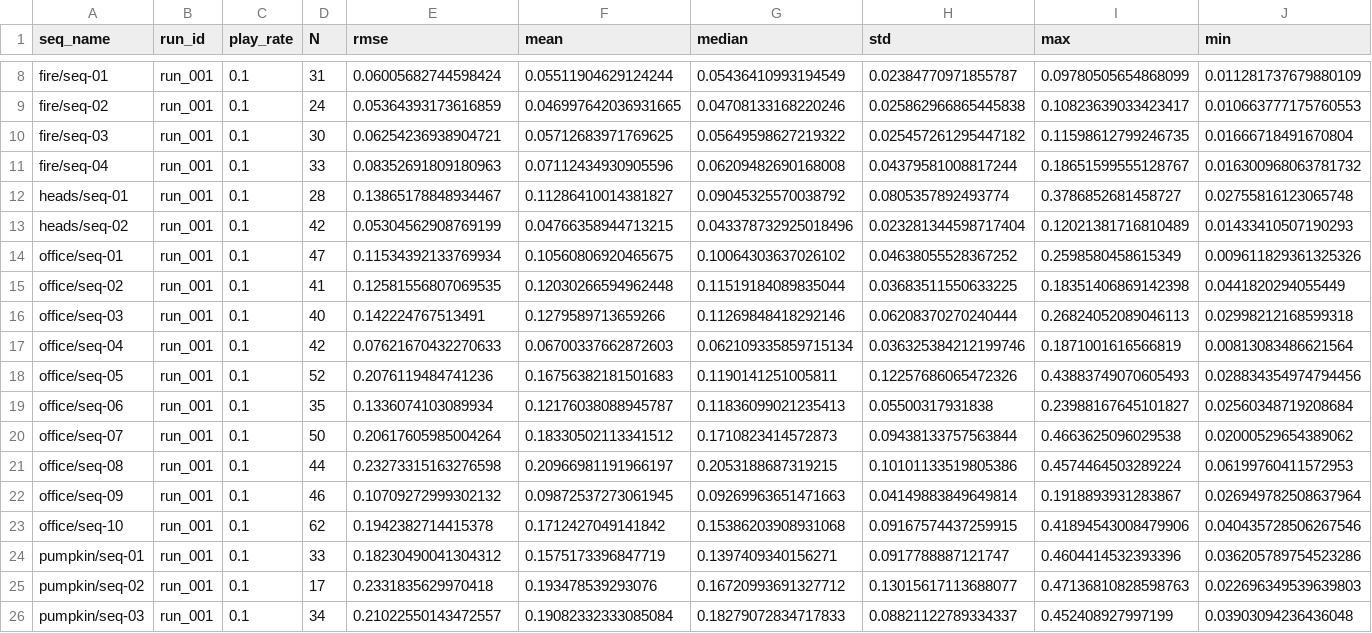
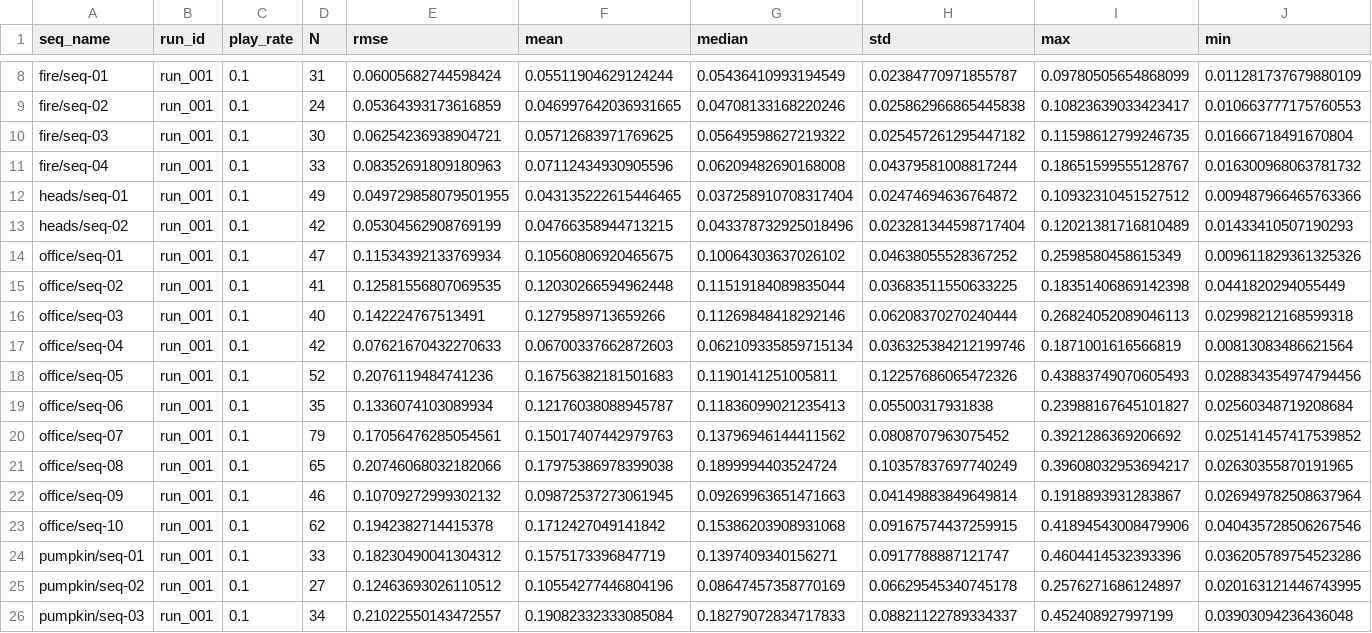
Before and after one commit to Zijun-Mo/vslam, a CSV file: src/vslam_evals/logs/evals_7scenes4.csv (was src/vslam_evals/logs/evals_7scenes1.csv), drawn as a sheet; only a part is shown, gaps mark what is left out; the diff covers the shown part only.

```diff
--- a/src/vslam_evals/logs/evals_7scenes1.csv
+++ b/src/vslam_evals/logs/evals_7scenes4.csv
@@ -11,3 +11,3 @@ fire/seq-03,run_001,0.1,30,0.06254236938904721,0.05712683971769625,0.05649598627
 fire/seq-04,run_001,0.1,33,0.08352691809180963,0.07112434930905596,0.06209482690168008,0.04379581008817244,0.18651599555128767,0.016300968063781732
-heads/seq-01,run_001,0.1,28,0.13865178848934467,0.11286410014381827,0.09045325570038792,0.0805357892493774,0.3786852681458727,0.02755816123065748
+heads/seq-01,run_001,0.1,49,0.049729858079501955,0.043135222615446465,0.037258910708317404,0.02474694636764872,0.10932310451527512,0.009487966465763366
 heads/seq-02,run_001,0.1,42,0.05304562908769199,0.04766358944713215,0.043378732925018496,0.023281344598717404,0.12021381716810489,0.01433410507190293
@@ -19,4 +19,4 @@ office/seq-05,run_001,0.1,52,0.2076119484741236,0.16756382181501683,0.1190141251
 office/seq-06,run_001,0.1,35,0.1336074103089934,0.12176038088945787,0.11836099021235413,0.05500317931838,0.23988167645101827,0.02560348719208684
-office/seq-07,run_001,0.1,50,0.20617605985004264,0.18330502113341512,0.1710823414572873,0.09438133757563844,0.4663625096029538,0.02000529654389062
-office/seq-08,run_001,0.1,44,0.23273315163276598,0.20966981191966197,0.2053188687319215,0.10101133519805386,0.4574464503289224,0.06199760411572953
+office/seq-07,run_001,0.1,79,0.17056476285054561,0.15017407442979763,0.13796946144411562,0.0808707963075452,0.3921286369206692,0.025141457417539852
+office/seq-08,run_001,0.1,65,0.20746068032182066,0.17975386978399038,0.1899994403524724,0.10357837697740249,0.39608032953694217,0.02630355870191965
 office/seq-09,run_001,0.1,46,0.10709272999302132,0.09872537273061945,0.09269963651471663,0.04149883849649814,0.1918893931283867,0.026949782508637964
@@ -24,3 +24,3 @@ office/seq-10,run_001,0.1,62,0.1942382714415378,0.1712427049141842,0.15386203908
 pumpkin/seq-01,run_001,0.1,33,0.18230490041304312,0.1575173396847719,0.1397409340156271,0.0917788887121747,0.4604414532393396,0.036205789754523286
-pumpkin/seq-02,run_001,0.1,17,0.2331835629970418,0.193478539293076,0.16720993691327712,0.13015617113688077,0.47136810828598763,0.022696349539639803
+pumpkin/seq-02,run_001,0.1,27,0.12463693026110512,0.10554277446804196,0.08647457358770169,0.06629545340745178,0.2576271686124897,0.020163121446743995
 pumpkin/seq-03,run_001,0.1,34,0.21022550143472557,0.19082332333085084,0.18279072834717833,0.08821122789334337,0.452408927997199,0.03903094236436048
```
Also changed, not shown: 56 edited cells elsewhere in this file, src/vslam_evals/logs/evals_7scenes.csv, 10 other files.
